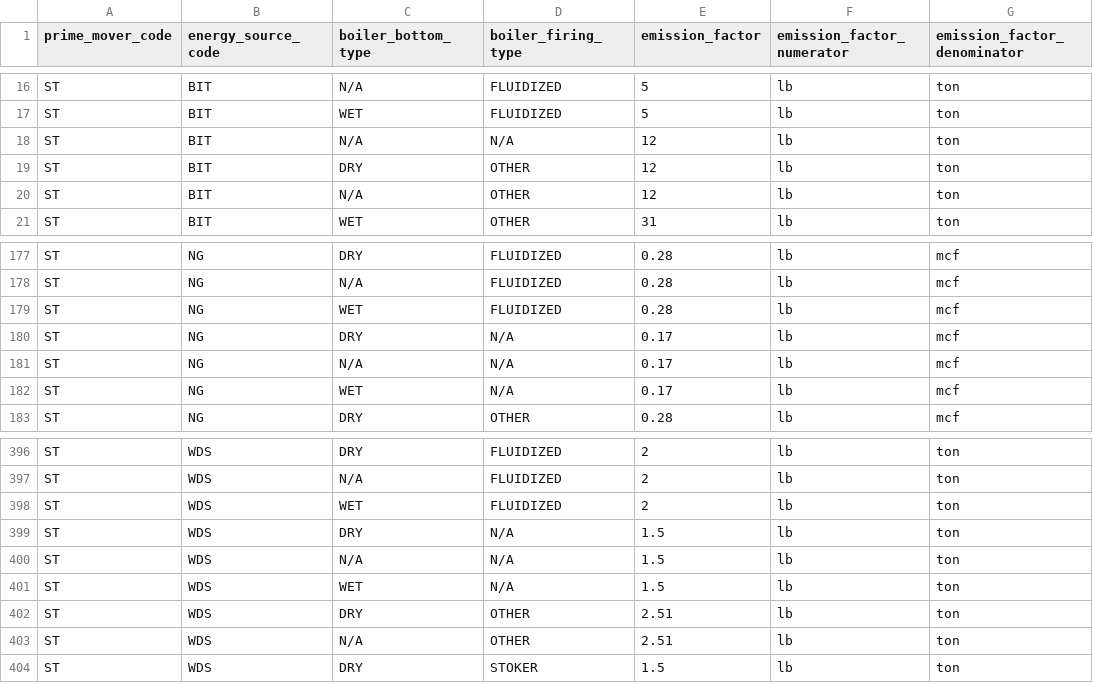
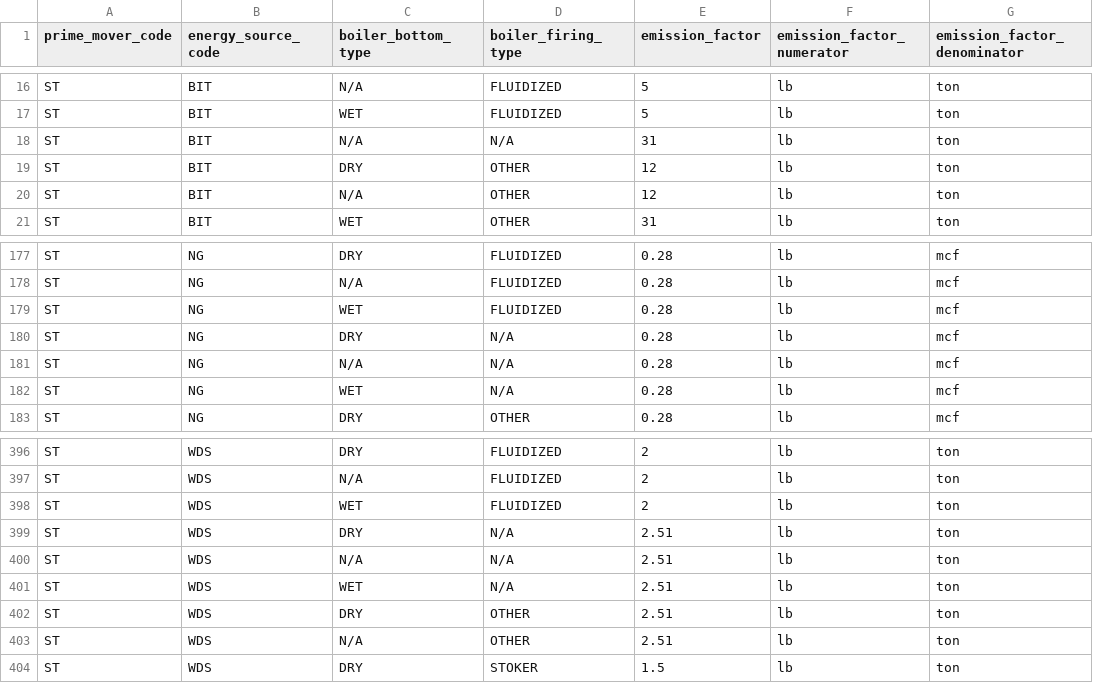
Before and after one commit to singularity-energy/open-grid-emissions, a CSV file: data/manual/emission_factors_for_nox.csv, drawn as a sheet; only a part is shown, gaps mark what is left out.

```diff
--- a/data/manual/emission_factors_for_nox.csv
+++ b/data/manual/emission_factors_for_nox.csv
@@ -17,3 +17,3 @@ ST,BIT,N/A,FLUIDIZED,5,lb,ton
 ST,BIT,WET,FLUIDIZED,5,lb,ton
-ST,BIT,N/A,N/A,12,lb,ton
+ST,BIT,N/A,N/A,31,lb,ton
 ST,BIT,DRY,OTHER,12,lb,ton
@@ -179,5 +179,5 @@ ST,NG,N/A,FLUIDIZED,0.28,lb,mcf
 ST,NG,WET,FLUIDIZED,0.28,lb,mcf
-ST,NG,DRY,N/A,0.17,lb,mcf
-ST,NG,N/A,N/A,0.17,lb,mcf
-ST,NG,WET,N/A,0.17,lb,mcf
+ST,NG,DRY,N/A,0.28,lb,mcf
+ST,NG,N/A,N/A,0.28,lb,mcf
+ST,NG,WET,N/A,0.28,lb,mcf
 ST,NG,DRY,OTHER,0.28,lb,mcf
@@ -398,5 +398,5 @@ ST,WDS,N/A,FLUIDIZED,2,lb,ton
 ST,WDS,WET,FLUIDIZED,2,lb,ton
-ST,WDS,DRY,N/A,1.5,lb,ton
-ST,WDS,N/A,N/A,1.5,lb,ton
-ST,WDS,WET,N/A,1.5,lb,ton
+ST,WDS,DRY,N/A,2.51,lb,ton
+ST,WDS,N/A,N/A,2.51,lb,ton
+ST,WDS,WET,N/A,2.51,lb,ton
 ST,WDS,DRY,OTHER,2.51,lb,ton
```
Also changed, not shown: data/manual/emission_factors_for_so2.csv, 4 other files.
